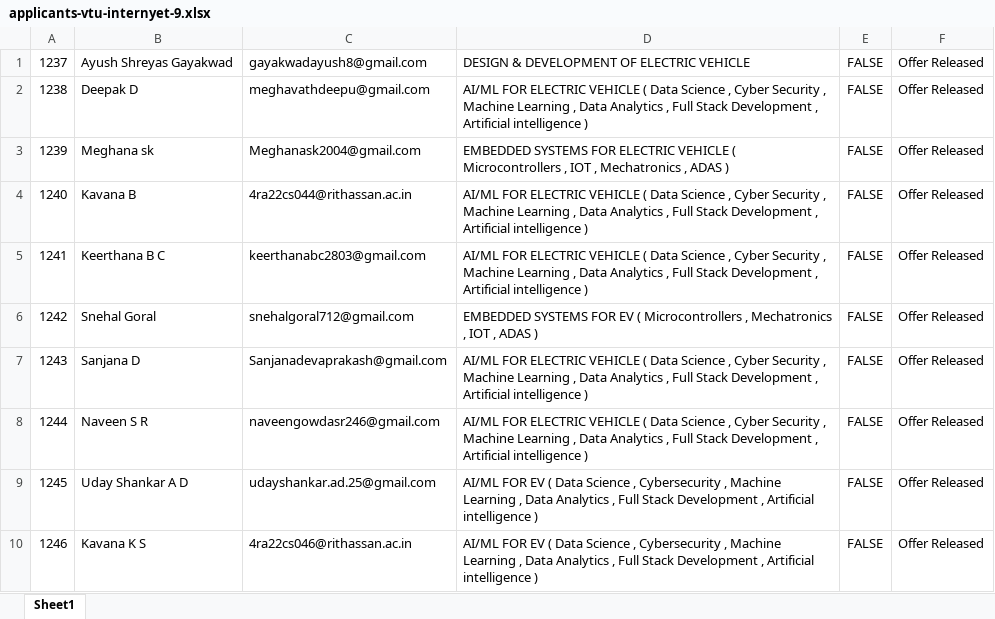
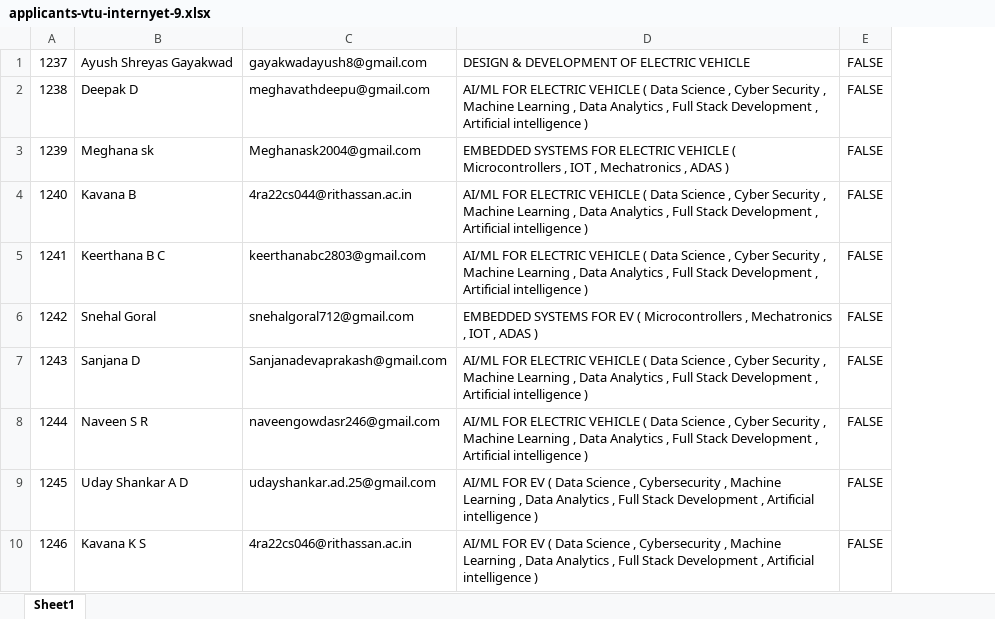
Before and after one commit to ayushgayakwad/visionastraa-website, an Excel workbook: VTU EV Internship Offer Letters/applicants-vtu-internyet-9.xlsx, sheet Sheet1, drawn as a sheet; only a part is shown; values as stored, in another font and other column widths than the file's, no borders; the diff names each change by its address in the sheet, - before the commit and + after, or states it on an @@ line.

```diff
--- a/VTU EV Internship Offer Letters/applicants-vtu-internyet-9.xlsx (sheet Sheet1)
+++ b/VTU EV Internship Offer Letters/applicants-vtu-internyet-9.xlsx (sheet Sheet1)
-column F, rows 1-10: all Offer Released
```
Also changed, not shown: 1 other file.
